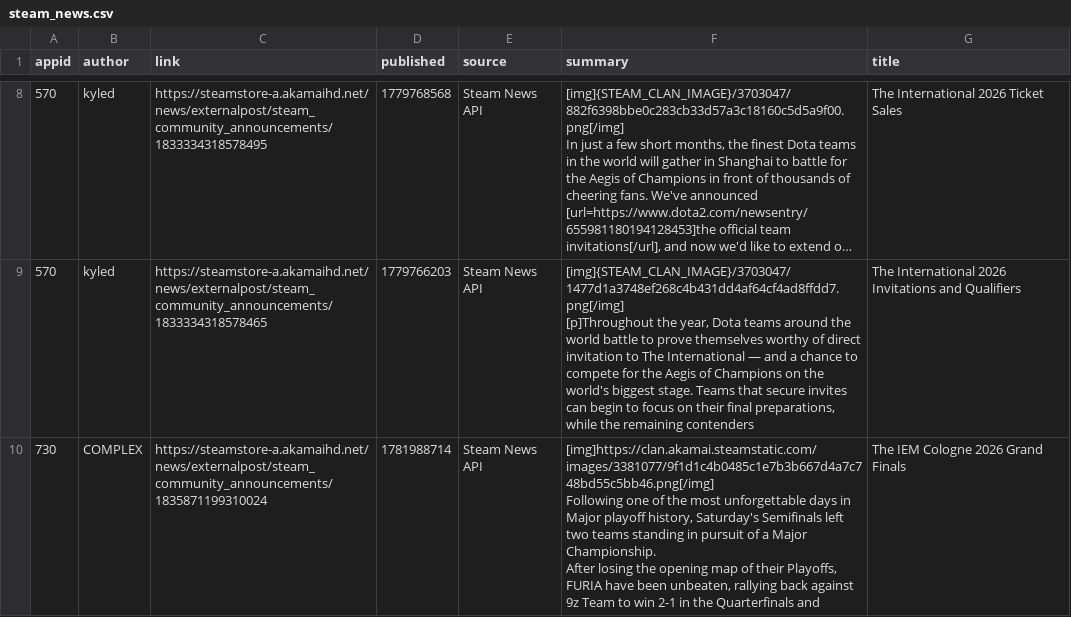
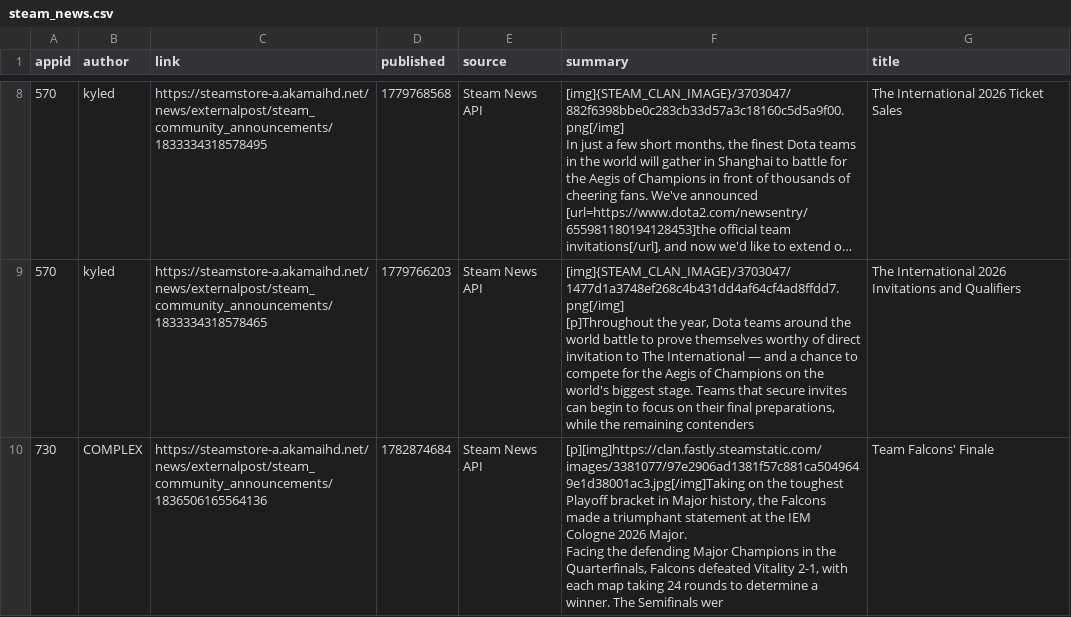
Before and after one commit to BennetttChen/Python-crawl, a CSV file: output/steam_news.csv, drawn as a sheet; only a part is shown, gaps mark what is left out; the shorter side is filled out with more unchanged rows; long unchanged cells end in …; ↵ is a line break in a cell; the diff covers the shown part only; the diff names each change by its address in the sheet, - before the commit and + after, or states it on an @@ line.

```diff
--- a/output/steam_news.csv
+++ b/output/steam_news.csv
+row 10: 730 | COMPLEX | https://steamstore-a.akamaihd.net/news/externalpost/steam_community_announcements/1836506165564136 | 1782874684 | Steam News API | [p][img]https://clan.fastly.steamstatic.com/images/3381077/97e2906ad1381f57c881ca5049649e1d38001ac3.jpg[/img]Taking on the toughest Playoff bracket in Major history, the Falcons made a triumphant statement at the IEM Cologne 2026 Major. ↵ Facing the defending Major Champions in the Quarterfinals, Falcons defeated Vitality 2-1, with each map taking 24 rounds to determine a winner. The Semifinals wer | Team Falcons' Finale
```
Also changed, not shown: 1 added row and 2 removed rows elsewhere in this file, output/bili_timeline.csv, 4 other files.
